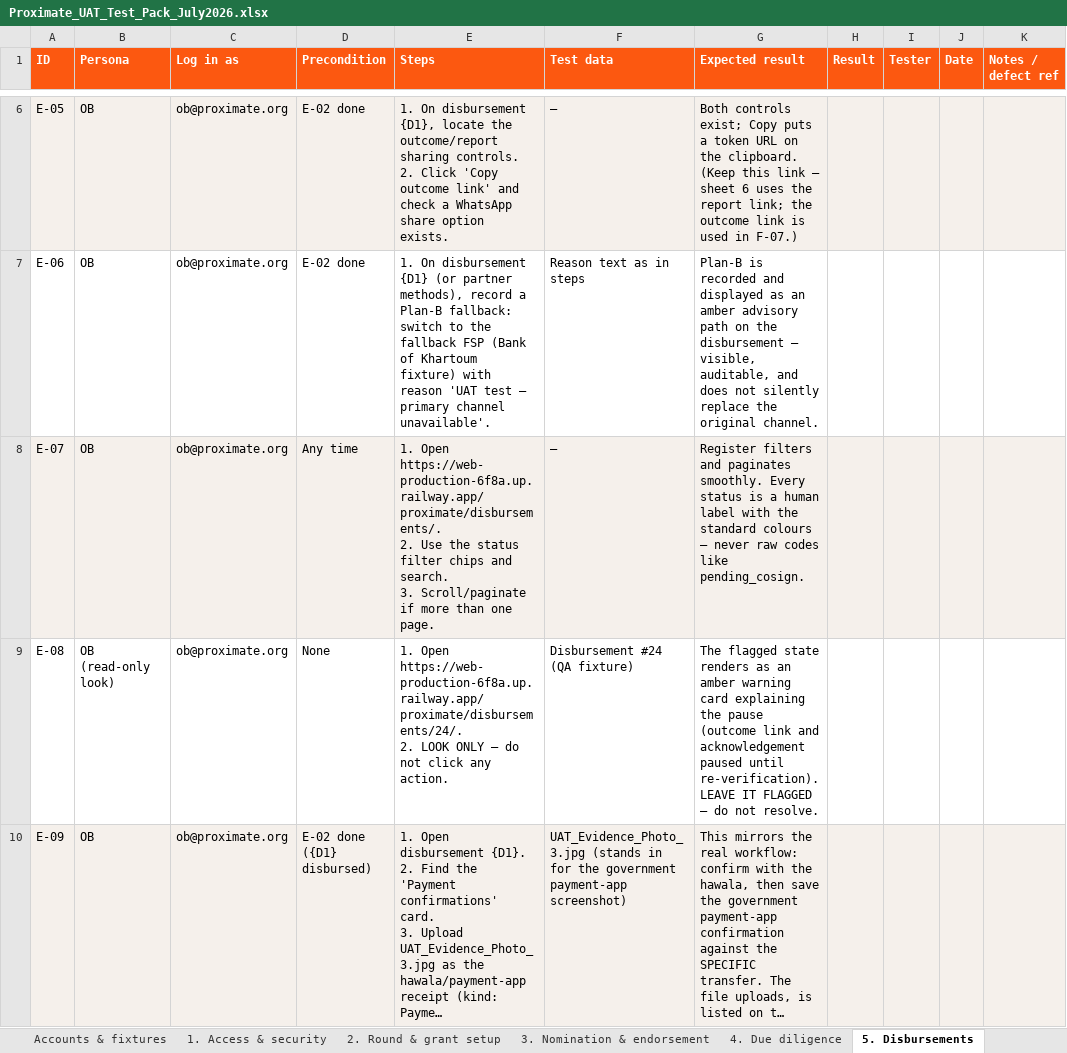
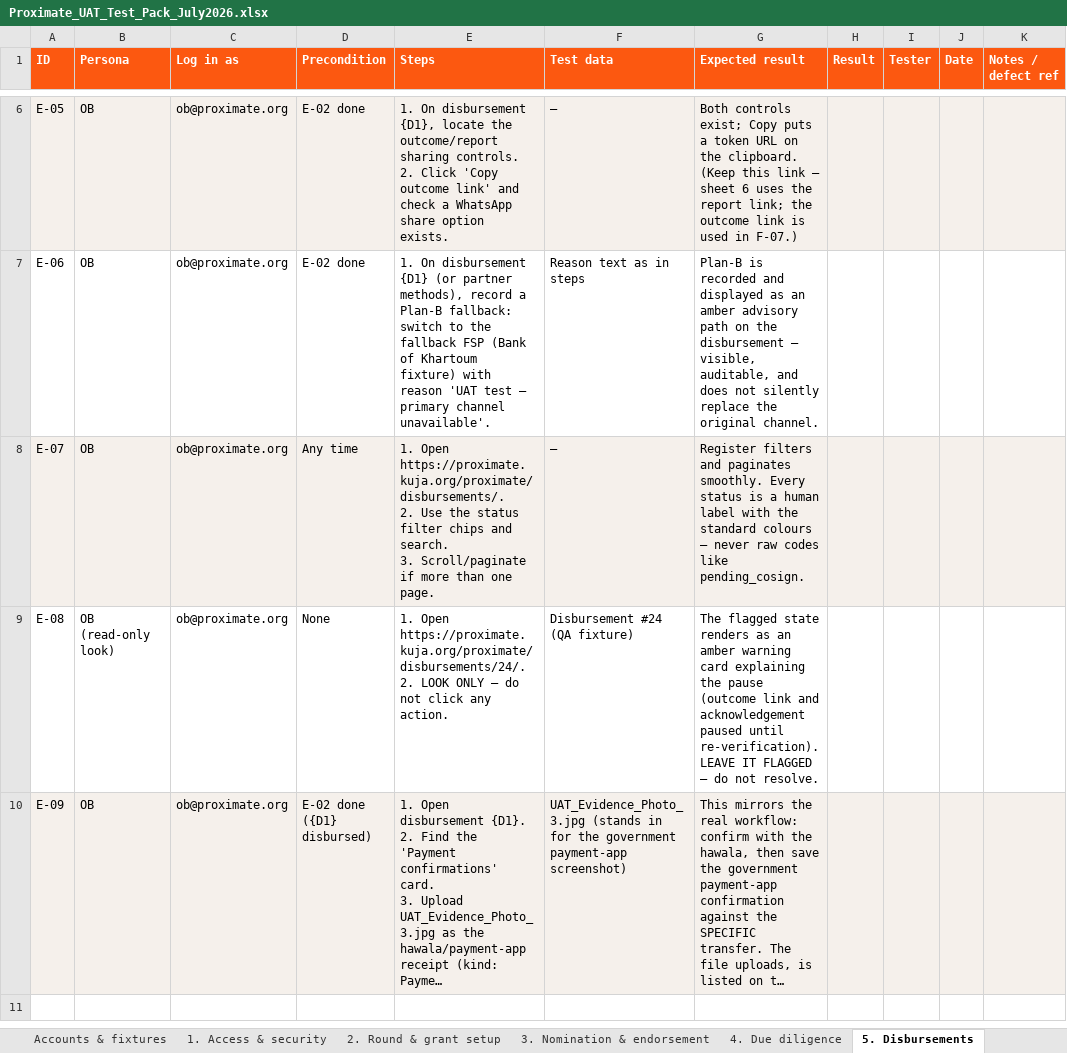
Before and after one commit to idirisloyan/kuja-grant, an Excel workbook: docs/Proximate_UAT_Test_Pack_July2026.xlsx, sheet 5. Disbursements, drawn as a sheet; only a part is shown, gaps mark what is left out; long unchanged cells end in …; values as stored, in another font and other column widths than the file's, no borders; ↵ is a line break in a cell; the diff names each change by its address in the sheet, - before the commit and + after, or states it on an @@ line.

```diff
--- a/docs/Proximate_UAT_Test_Pack_July2026.xlsx (sheet 5. Disbursements)
+++ b/docs/Proximate_UAT_Test_Pack_July2026.xlsx (sheet 5. Disbursements)
-E8 (Steps): 1. Open https://web-production-6f8a.up.railway.app/proximate/disbursements/. ↵ 2. Use…
+E8 (Steps): 1. Open https://proximate.kuja.org/proximate/disbursements/. ↵ 2. Use…
-E9 (Steps): 1. Open https://web-production-6f8a.up.railway.app/proximate/disbursements/24/. ↵ 2. LOOK…
+E9 (Steps): 1. Open https://proximate.kuja.org/proximate/disbursements/24/. ↵ 2. LOOK…
```
Also changed, not shown: sheet 1. Access & security, sheet 8. Governance & transparency, sheet 0. Read me, sheet 3. Nomination & endorsement, sheet 2. Round & grant setup, sheet 7. Report package & donor, 1 more sheet.
